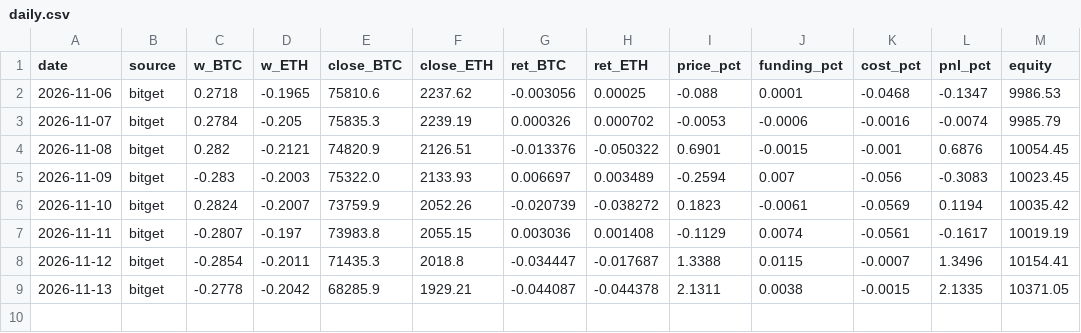
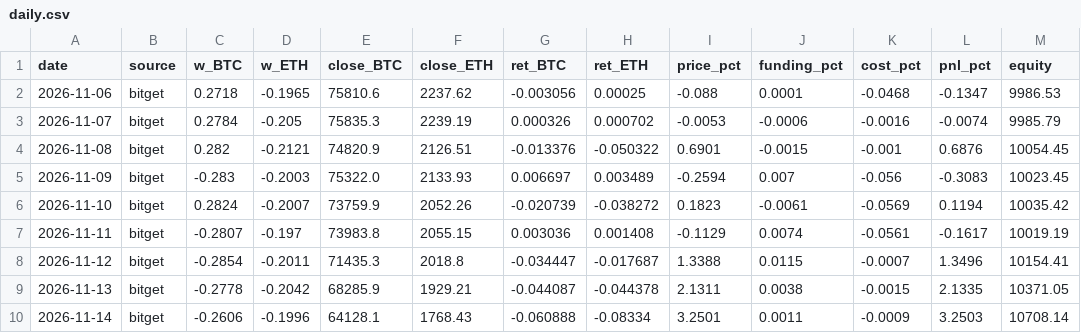
Before and after one commit to traxguo/ASGO.ai, a CSV file: forward/paper_btc_eth_trend/daily.csv, drawn as a sheet.

```diff
--- a/forward/paper_btc_eth_trend/daily.csv
+++ b/forward/paper_btc_eth_trend/daily.csv
@@ -9 +9,2 @@ date,source,w_BTC,w_ETH,close_BTC,close_ETH,ret_BTC,ret_ETH,price_pct,funding_pc
 2026-11-13,bitget,-0.2778,-0.2042,68285.9,1929.21,-0.044087,-0.044378,2.1311,0.0038,-0.0015,2.1335,10371.05
+2026-11-14,bitget,-0.2606,-0.1996,64128.1,1768.43,-0.060888,-0.08334,3.2501,0.0011,-0.0009,3.2503,10708.14
```
Also changed, not shown: 1 other file.
